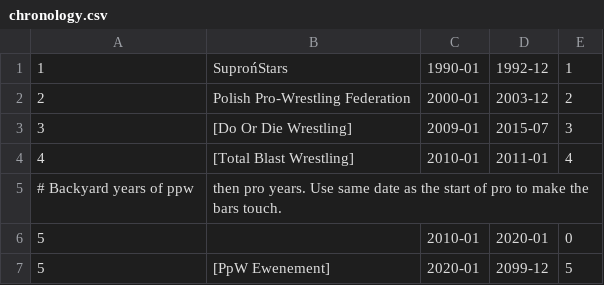
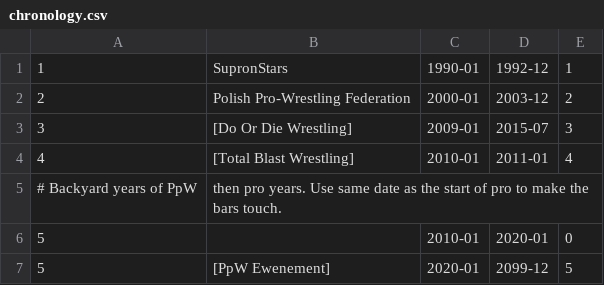
Before and after one commit to tpwres/teczki-polskiego-wrestlingu, a CSV file: const/chronology.csv, drawn as a sheet; only a part is shown.

Commit message:
Update chronology.csv
Literówka

```diff
--- a/const/chronology.csv
+++ b/const/chronology.csv
@@ -1,2 +1,2 @@
-1,SuprońStars,1990-01,1992-12,1
+1,SupronStars,1990-01,1992-12,1
 2,Polish Pro-Wrestling Federation,2000-01,2003-12,2
@@ -4,3 +4,3 @@
 4,[Total Blast Wrestling],2010-01,2011-01,4
-# Backyard years of ppw, then pro years. Use same date as the start of pro to make the bars touch.
+# Backyard years of PpW, then pro years. Use same date as the start of pro to make the bars touch.
 5,,2010-01,2020-01,0
```
